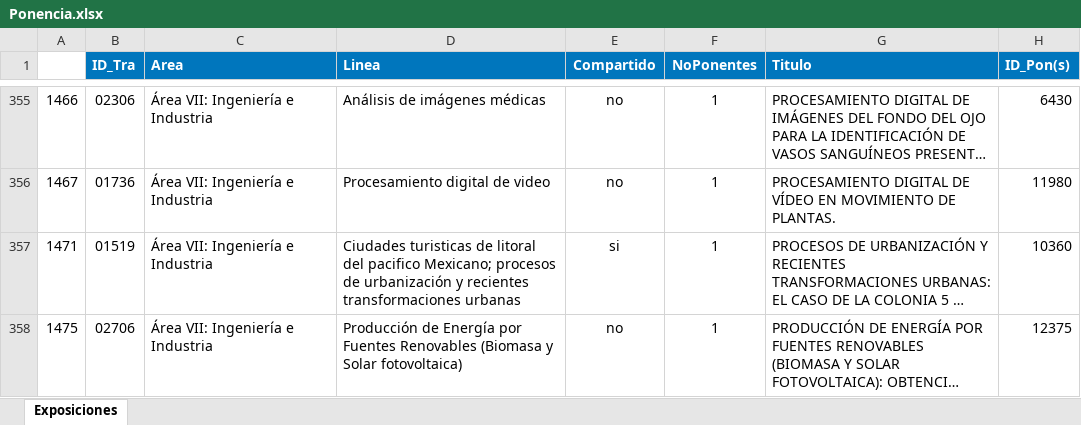
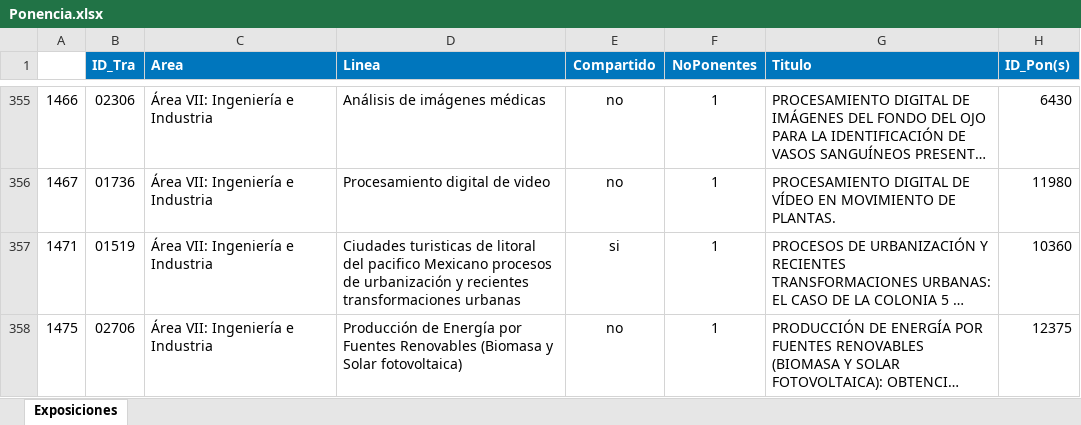
Before and after one commit to AlvirElWapo/Proyecto_Salas, an Excel workbook: db/carga_bdd/Ponencia.xlsx, sheet Exposiciones, drawn as a sheet; only a part is shown, gaps mark what is left out; long unchanged cells end in …; values as stored, in another font and other column widths than the file's, no borders; the diff covers the shown part only; the diff names each change by its address in the sheet, - before the commit and + after, or states it on an @@ line.

```diff
--- a/db/carga_bdd/Ponencia.xlsx (sheet Exposiciones)
+++ b/db/carga_bdd/Ponencia.xlsx (sheet Exposiciones)
-D357 (Linea): …del pacifico Mexicano; procesos de…
+D357 (Linea): …del pacifico Mexicano procesos de…
```
Also changed, not shown: 23 edited cells elsewhere in this sheet, 1 other file.
